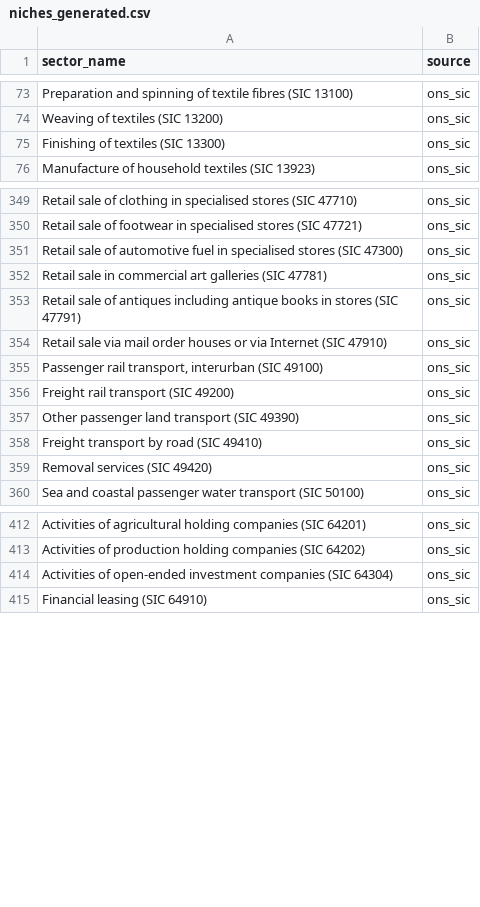
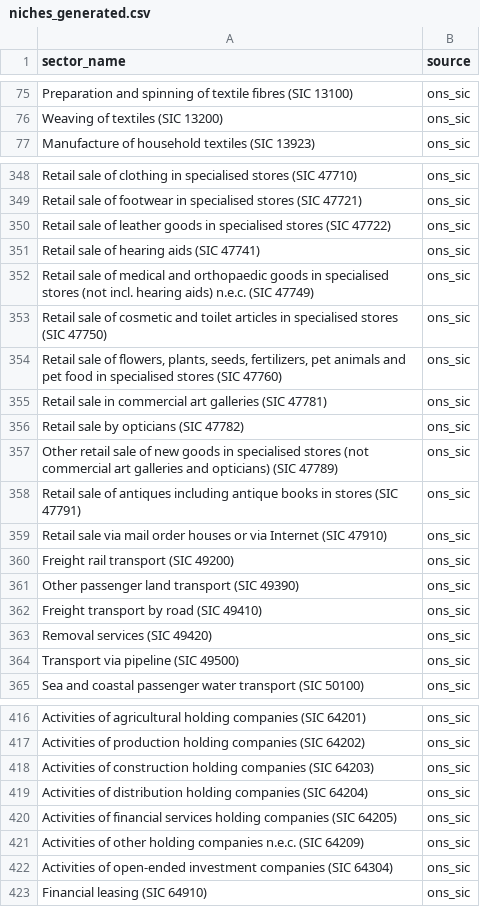
Before and after one commit to zacld/fx, a CSV file: niche-generator-standalone/niches_generated.csv, drawn as a sheet; only a part is shown, gaps mark what is left out; the diff covers the shown part only.

```diff
--- a/niche-generator-standalone/niches_generated.csv
+++ b/niche-generator-standalone/niches_generated.csv
@@ -74,3 +76,2 @@ Preparation and spinning of textile fibres (SIC 13100),ons_sic
 Weaving of textiles (SIC 13200),ons_sic
-Finishing of textiles (SIC 13300),ons_sic
 Manufacture of household textiles (SIC 13923),ons_sic
@@ -350,7 +349,12 @@ Retail sale of clothing in specialised stores (SIC 47710),ons_sic
 Retail sale of footwear in specialised stores (SIC 47721),ons_sic
-Retail sale of automotive fuel in specialised stores (SIC 47300),ons_sic
+Retail sale of leather goods in specialised stores (SIC 47722),ons_sic
+Retail sale of hearing aids (SIC 47741),ons_sic
+Retail sale of medical and orthopaedic goods in specialised stores (not incl. hearing aids) n.e.c. (SIC 47749),ons_sic
+Retail sale of cosmetic and toilet articles in specialised stores (SIC 47750),ons_sic
+"Retail sale of flowers, plants, seeds, fertilizers, pet animals and pet food in specialised stores (SIC 47760)",ons_sic
 Retail sale in commercial art galleries (SIC 47781),ons_sic
+Retail sale by opticians (SIC 47782),ons_sic
+Other retail sale of new goods in specialised stores (not commercial art galleries and opticians) (SIC 47789),ons_sic
 Retail sale of antiques including antique books in stores (SIC 47791),ons_sic
 Retail sale via mail order houses or via Internet (SIC 47910),ons_sic
-"Passenger rail transport, interurban (SIC 49100)",ons_sic
 Freight rail transport (SIC 49200),ons_sic
@@ -359,2 +363,3 @@ Freight transport by road (SIC 49410),ons_sic
 Removal services (SIC 49420),ons_sic
+Transport via pipeline (SIC 49500),ons_sic
 Sea and coastal passenger water transport (SIC 50100),ons_sic
@@ -413,2 +417,6 @@ Activities of agricultural holding companies (SIC 64201),ons_sic
 Activities of production holding companies (SIC 64202),ons_sic
+Activities of construction holding companies (SIC 64203),ons_sic
+Activities of distribution holding companies (SIC 64204),ons_sic
+Activities of financial services holding companies (SIC 64205),ons_sic
+Activities of other holding companies n.e.c. (SIC 64209),ons_sic
 Activities of open-ended investment companies (SIC 64304),ons_sic
```
Also changed, not shown: 17 added rows, 14 removed rows and 1 edited cell elsewhere in this file, 3 other files.
